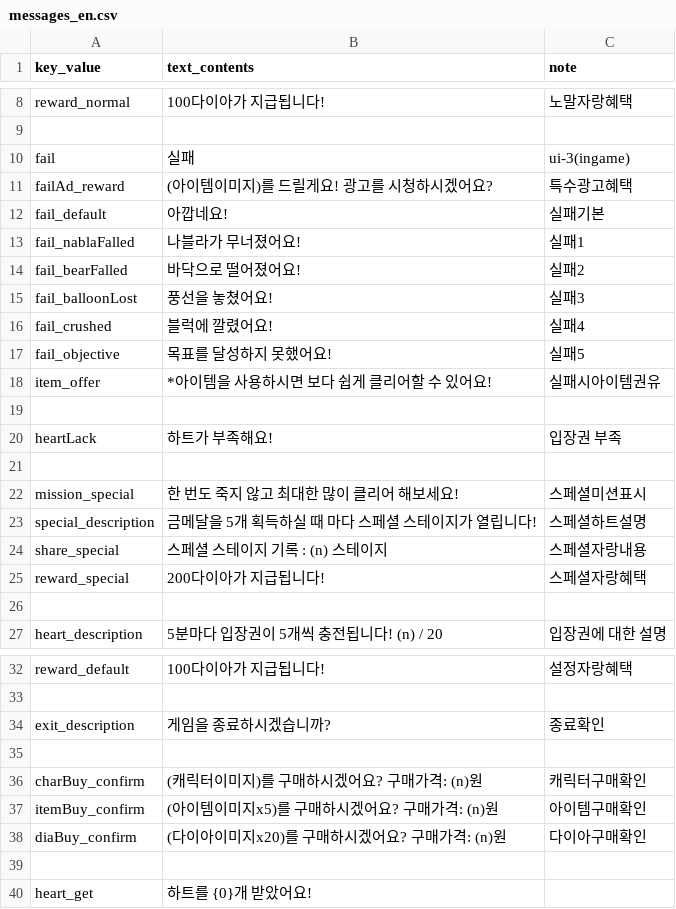
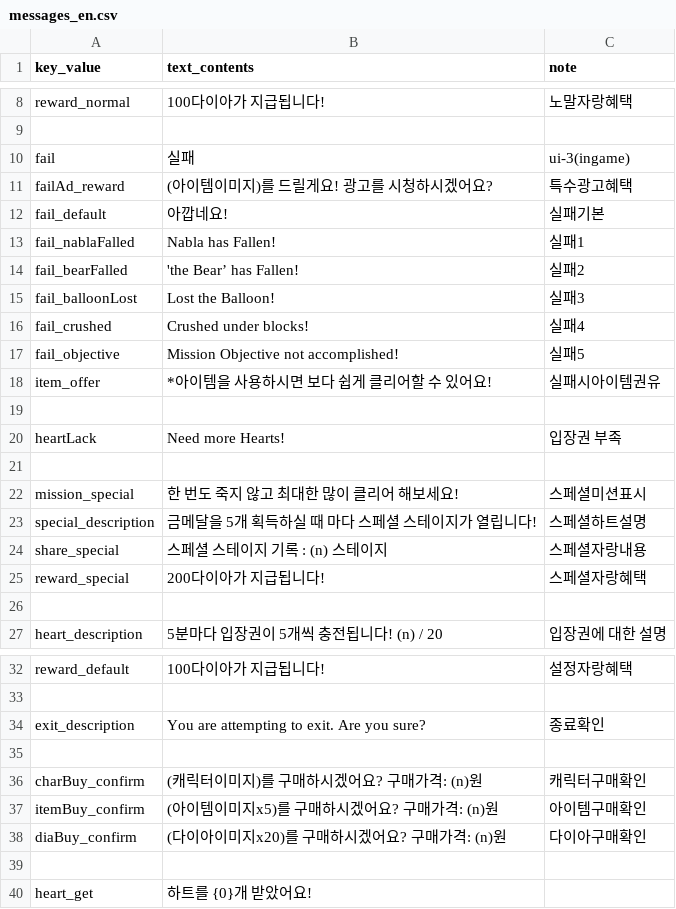
Before and after one commit to yulcat/SGGJ2016, a CSV file: Assets/Resources/Data/messages_en.csv, drawn as a sheet; only a part is shown, gaps mark what is left out; the diff covers the shown part only.

```diff
--- a/Assets/Resources/Data/messages_en.csv
+++ b/Assets/Resources/Data/messages_en.csv
@@ -12,10 +12,10 @@ failAd_reward,(아이템이미지)를 드릴게요! 광고를 시청하시겠어
 fail_default,아깝네요!,실패기본
-fail_nablaFalled,나블라가 무너졌어요!,실패1
-fail_bearFalled,바닥으로 떨어졌어요!,실패2
-fail_balloonLost,풍선을 놓쳤어요!,실패3
-fail_crushed,블럭에 깔렸어요!,실패4
-fail_objective,목표를 달성하지 못했어요!,실패5
+fail_nablaFalled,Nabla has Fallen!,실패1
+fail_bearFalled,'the Bear’ has Fallen!,실패2
+fail_balloonLost,Lost the Balloon!,실패3
+fail_crushed,Crushed under blocks!,실패4
+fail_objective,Mission Objective not accomplished!,실패5
 item_offer,*아이템을 사용하시면 보다 쉽게 클리어할 수 있어요!,실패시아이템권유
 ,,
-heartLack,하트가 부족해요!,입장권 부족
+heartLack,Need more Hearts!,입장권 부족
 ,,
@@ -33,3 +33,3 @@ reward_default,100다이아가 지급됩니다!,설정자랑혜택
 ,,
-exit_description,게임을 종료하시겠습니까?,종료확인
+exit_description,You are attempting to exit. Are you sure?,종료확인
 ,,
```
Also changed, not shown: 6 added rows and 18 edited cells elsewhere in this file, Assets/Resources/Data/messages.csv.
